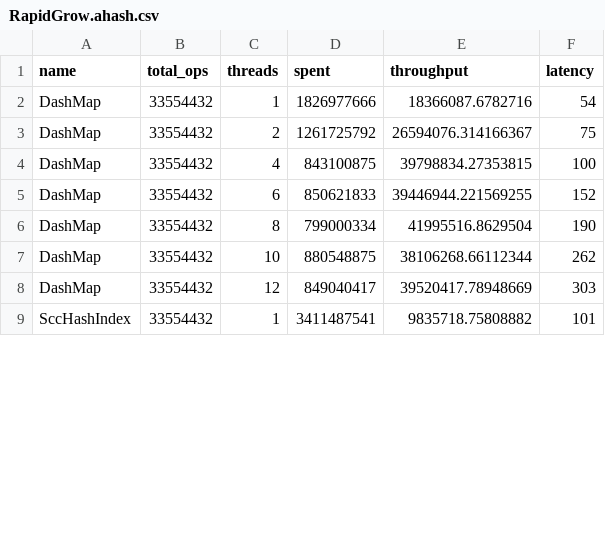
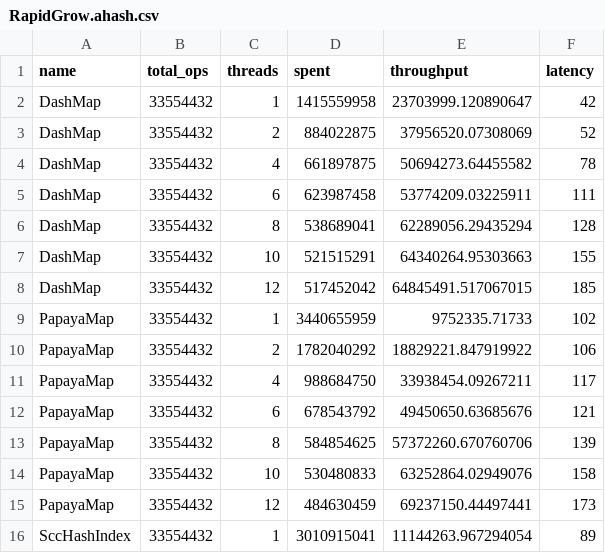
Before and after one commit to wvwwvwwv/conc-map-bench, a CSV file: results/RapidGrow.ahash.csv, drawn as a sheet; only a part is shown; the diff covers the shown part only.

```diff
--- a/results/RapidGrow.ahash.csv
+++ b/results/RapidGrow.ahash.csv
@@ -1,9 +1,16 @@
 name,total_ops,threads,spent,throughput,latency
-DashMap,33554432,1,1826977666,18366087.6782716,54
-DashMap,33554432,2,1261725792,26594076.314166367,75
-DashMap,33554432,4,843100875,39798834.27353815,100
-DashMap,33554432,6,850621833,39446944.221569255,152
-DashMap,33554432,8,799000334,41995516.8629504,190
-DashMap,33554432,10,880548875,38106268.66112344,262
-DashMap,33554432,12,849040417,39520417.78948669,303
-SccHashIndex,33554432,1,3411487541,9835718.75808882,101
+DashMap,33554432,1,1415559958,23703999.120890647,42
+DashMap,33554432,2,884022875,37956520.07308069,52
+DashMap,33554432,4,661897875,50694273.64455582,78
+DashMap,33554432,6,623987458,53774209.03225911,111
+DashMap,33554432,8,538689041,62289056.29435294,128
+DashMap,33554432,10,521515291,64340264.95303663,155
+DashMap,33554432,12,517452042,64845491.517067015,185
+PapayaMap,33554432,1,3440655959,9752335.71733,102
+PapayaMap,33554432,2,1782040292,18829221.847919922,106
+PapayaMap,33554432,4,988684750,33938454.09267211,117
+PapayaMap,33554432,6,678543792,49450650.63685676,121
+PapayaMap,33554432,8,584854625,57372260.670760706,139
+PapayaMap,33554432,10,530480833,63252864.02949076,158
+PapayaMap,33554432,12,484630459,69237150.44497441,173
+SccHashIndex,33554432,1,3010915041,11144263.967294054,89
```
Also changed, not shown: 39 edited cells elsewhere in this file, results/Exchange.ahash.csv, results/Exchange.std.csv, 21 other files.
